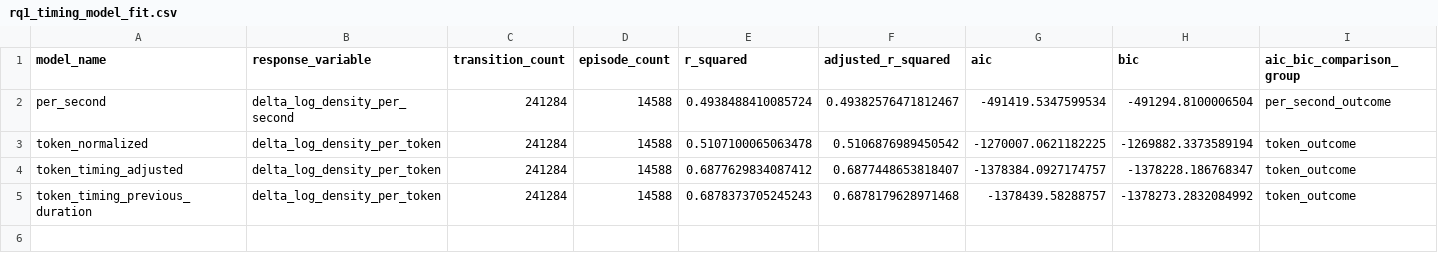
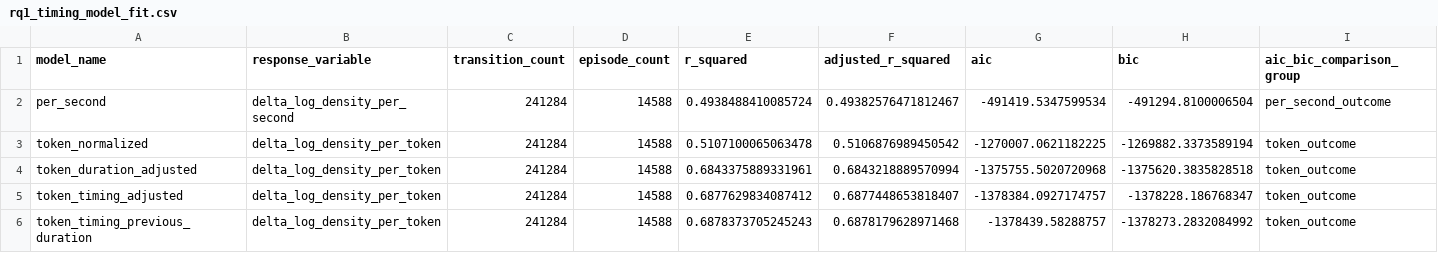
Before and after one commit to Rhongomyniadz/flow_of_argument, a CSV file: iclr/rq1_timing_analysis/results/rq1_timing_model_fit.csv, drawn as a sheet; only a part is shown; rows hold the shown columns only; the diff names each change by its address in the sheet, - before the commit and + after, or states it on an @@ line.

```diff
--- a/iclr/rq1_timing_analysis/results/rq1_timing_model_fit.csv
+++ b/iclr/rq1_timing_analysis/results/rq1_timing_model_fit.csv
+row 4: token_duration_adjusted | delta_log_density_per_token | 241284 | 14588 | 0.6843375889331961 | 0.6843218889570994 | -1375755.5020720968 | -1375620.3835828518 | token_outcome
```
Also changed, not shown: iclr/rq1_timing_analysis/results/rq1_timing_coefficients.csv, iclr/rq1_timing_analysis/results/rq1_timing_stance_comparison.csv, 4 other files.
